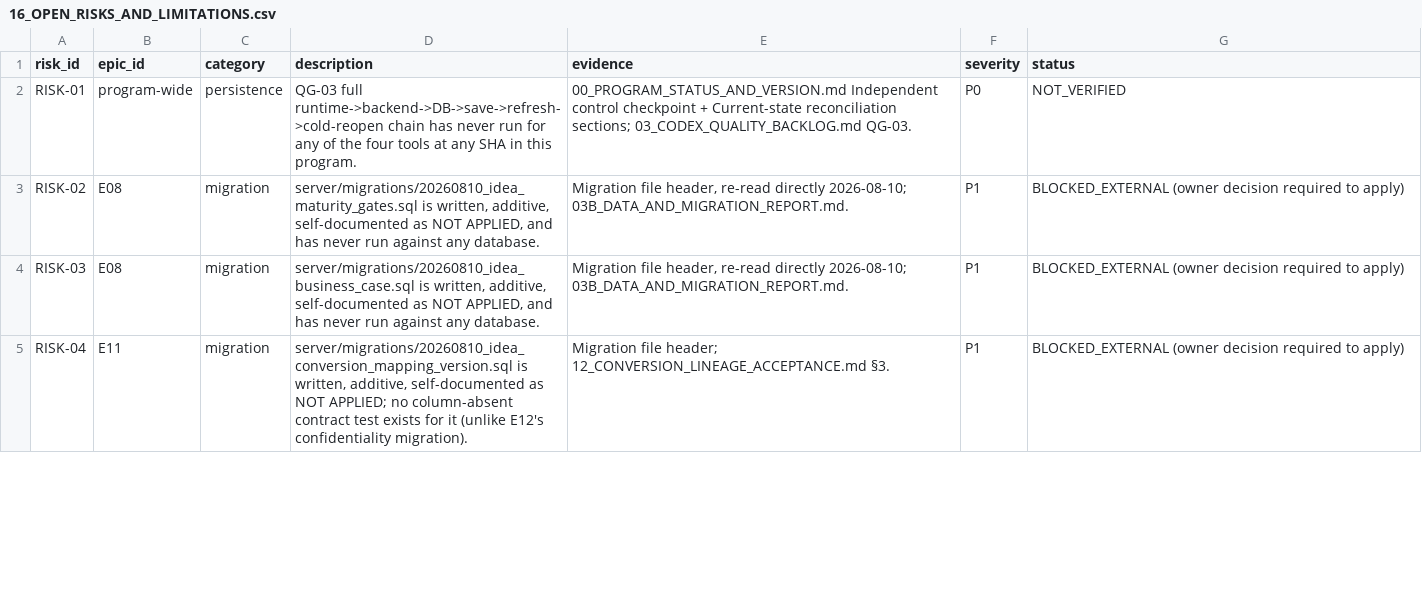
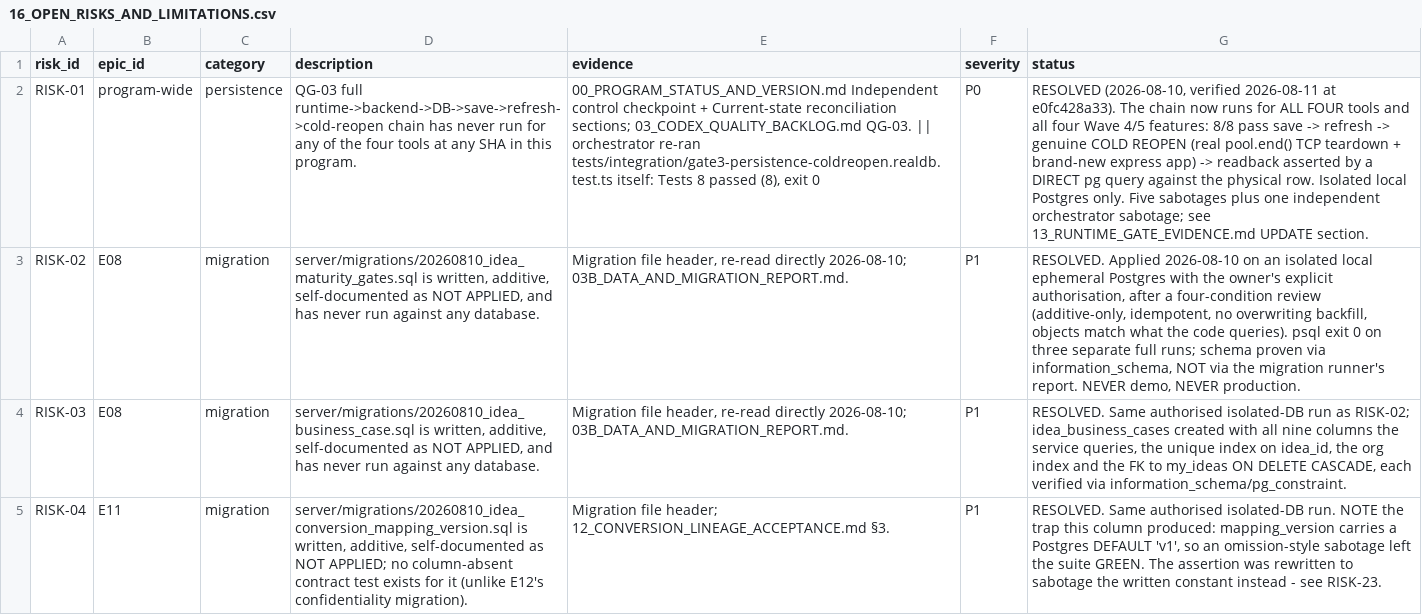
Before and after one commit to PiotrWisniewskiDBR77/consultify, a CSV file: docs/qa/ideas-complete-transformation-2026-08-09/16_OPEN_RISKS_AND_LIMITATIONS.csv, drawn as a sheet; only a part is shown; the diff covers the shown part only; the diff names each change by its address in the sheet, - before the commit and + after, or states it on an @@ line.

```diff
--- a/docs/qa/ideas-complete-transformation-2026-08-09/16_OPEN_RISKS_AND_LIMITATIONS.csv
+++ b/docs/qa/ideas-complete-transformation-2026-08-09/16_OPEN_RISKS_AND_LIMITATIONS.csv
-E2 (evidence): …03_CODEX_QUALITY_BACKLOG.md QG-03.
+E2 (evidence): …03_CODEX_QUALITY_BACKLOG.md QG-03. || orchestrator re-ran tests/integration/gate3-persistence-coldreopen.realdb.test.ts itself: Tests 8 passed (8), exit 0
-G2 (status): NOT_VERIFIED
+G2 (status): RESOLVED (2026-08-10, verified 2026-08-11 at e0fc428a33). The chain now runs for ALL FOUR tools and all four Wave 4/5 features: 8/8 pass save -> refresh -> genuine COLD REOPEN (real pool.end() TCP teardown + brand-new express app) -> readback asserted by a DIRECT pg query against the physical row. Isolated local Postgres only. Five sabotages plus one independent orchestrator sabotage; see 13_RUNTIME_GATE_EVIDENCE.md UPDATE section.
-G3 (status): BLOCKED_EXTERNAL (owner decision required to apply)
+G3 (status): RESOLVED. Applied 2026-08-10 on an isolated local ephemeral Postgres with the owner's explicit authorisation, after a four-condition review (additive-only, idempotent, no overwriting backfill, objects match what the code queries). psql exit 0 on three separate full runs; schema proven via information_schema, NOT via the migration runner's report. NEVER demo, NEVER production.
-G4 (status): BLOCKED_EXTERNAL (owner decision required to apply)
+G4 (status): RESOLVED. Same authorised isolated-DB run as RISK-02; idea_business_cases created with all nine columns the service queries, the unique index on idea_id, the org index and the FK to my_ideas ON DELETE CASCADE, each verified via information_schema/pg_constraint.
-G5 (status): BLOCKED_EXTERNAL (owner decision required to apply)
+G5 (status): RESOLVED. Same authorised isolated-DB run. NOTE the trap this column produced: mapping_version carries a Postgres DEFAULT 'v1', so an omission-style sabotage left the suite GREEN. The assertion was rewritten to sabotage the written constant instead - see RISK-23.
```
Also changed, not shown: 8 edited cells elsewhere in this file, 2 other files.
